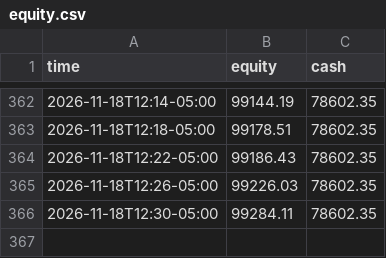
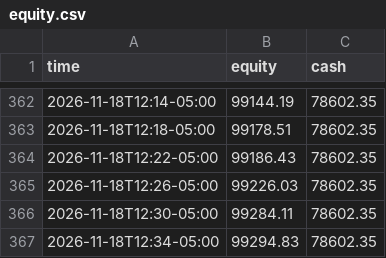
Before and after one commit to RobotsInc/paper-trader, a CSV file: data/equity.csv, drawn as a sheet; only a part is shown, gaps mark what is left out.

```diff
--- a/data/equity.csv
+++ b/data/equity.csv
@@ -366 +366,2 @@ time,equity,cash
 2026-11-18T12:30-05:00,99284.11,78602.35
+2026-11-18T12:34-05:00,99294.83,78602.35
```
Also changed, not shown: 2 other files.
